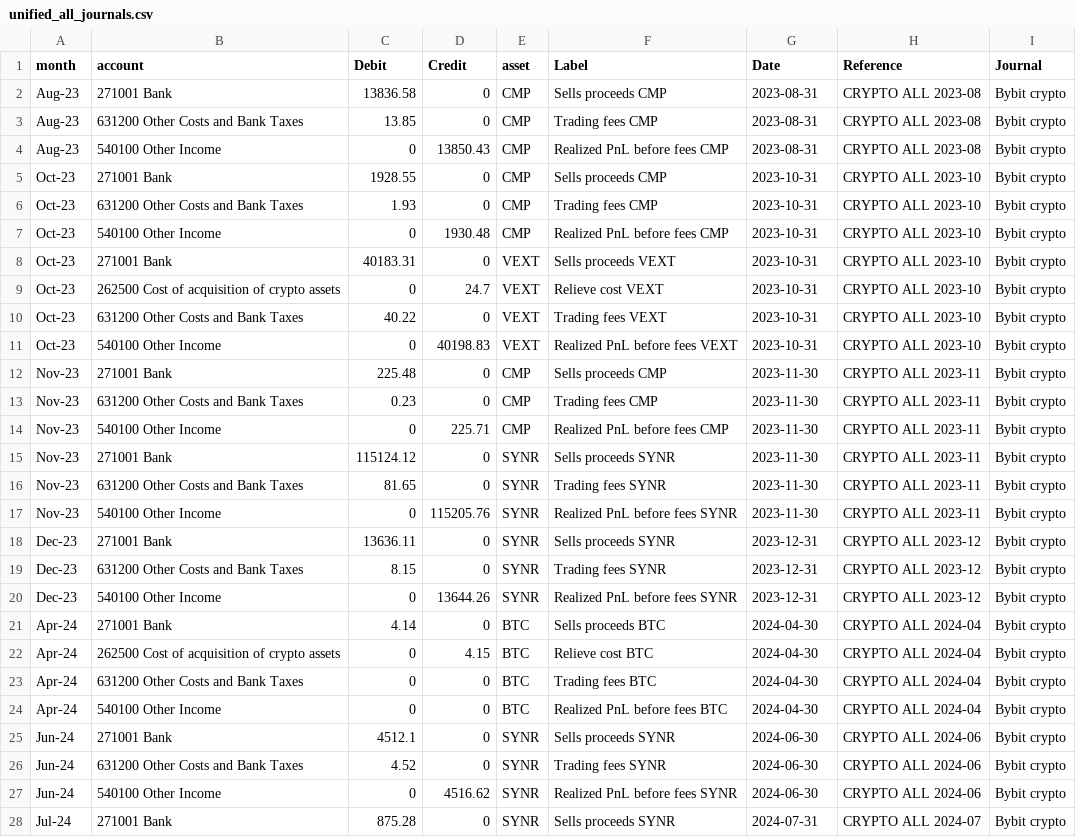
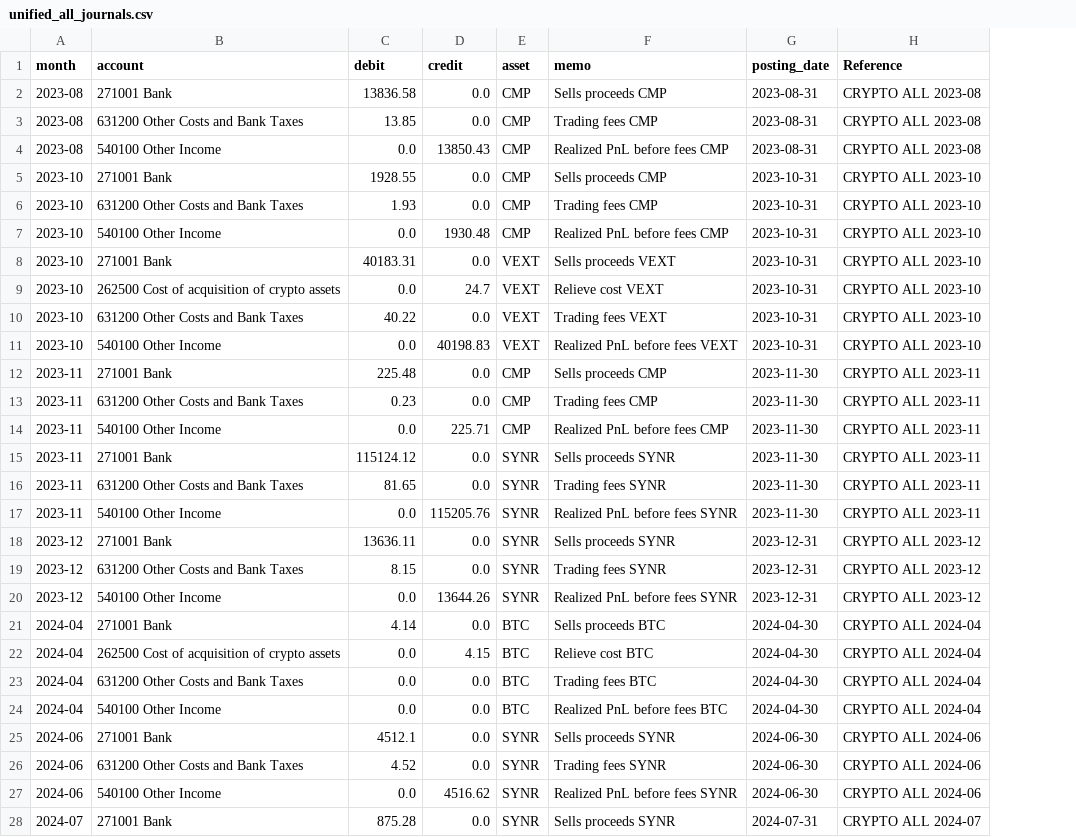
Before and after one commit to vaidasjok/Step2, a CSV file: out/unified_all_journals.csv, drawn as a sheet; only a part is shown; the diff covers the shown part only; the diff names each change by its address in the sheet, - before the commit and + after, or states it on an @@ line.

```diff
--- a/out/unified_all_journals.csv
+++ b/out/unified_all_journals.csv
-column I (Journal), rows 2-28: all Bybit crypto
-C1: Debit
+C1: debit
-D1: Credit
+D1: credit
-F1: Label
+F1: memo
-G1: Date
+G1: posting_date
-A2:A4 (month): Aug-23
+A2:A4 (month): 2023-08
-D2:D3 (credit): 0
+D2:D3 (credit): 0.0
-C4 (debit): 0
+C4 (debit): 0.0
-A5:A11 (month): Oct-23
+A5:A11 (month): 2023-10
-D5:D6 (credit): 0
+D5:D6 (credit): 0.0
-C7 (debit): 0
+C7 (debit): 0.0
-D8 (credit): 0
+D8 (credit): 0.0
-C9 (debit): 0
+C9 (debit): 0.0
-D10 (credit): 0
+D10 (credit): 0.0
-C11 (debit): 0
+C11 (debit): 0.0
-A12:A17 (month): Nov-23
+A12:A17 (month): 2023-11
-D12:D13 (credit): 0
+D12:D13 (credit): 0.0
-C14 (debit): 0
+C14 (debit): 0.0
-D15:D16 (credit): 0
+D15:D16 (credit): 0.0
-C17 (debit): 0
+C17 (debit): 0.0
-A18:A20 (month): Dec-23
+A18:A20 (month): 2023-12
-D18:D19 (credit): 0
+D18:D19 (credit): 0.0
-C20 (debit): 0
+C20 (debit): 0.0
-A21:A24 (month): Apr-24
+A21:A24 (month): 2024-04
-D21 (credit): 0
+D21 (credit): 0.0
-C22:C24 (debit): 0
+C22:C24 (debit): 0.0
-D23:D26 (credit): 0
+D23:D26 (credit): 0.0
-A25:A27 (month): Jun-24
+A25:A27 (month): 2024-06
-C27 (debit): 0
+C27 (debit): 0.0
-A28 (month): Jul-24
+A28 (month): 2024-07
-D28 (credit): 0
+D28 (credit): 0.0
```
Also changed, not shown: 105 edited cells elsewhere in this file, 1 other file.
